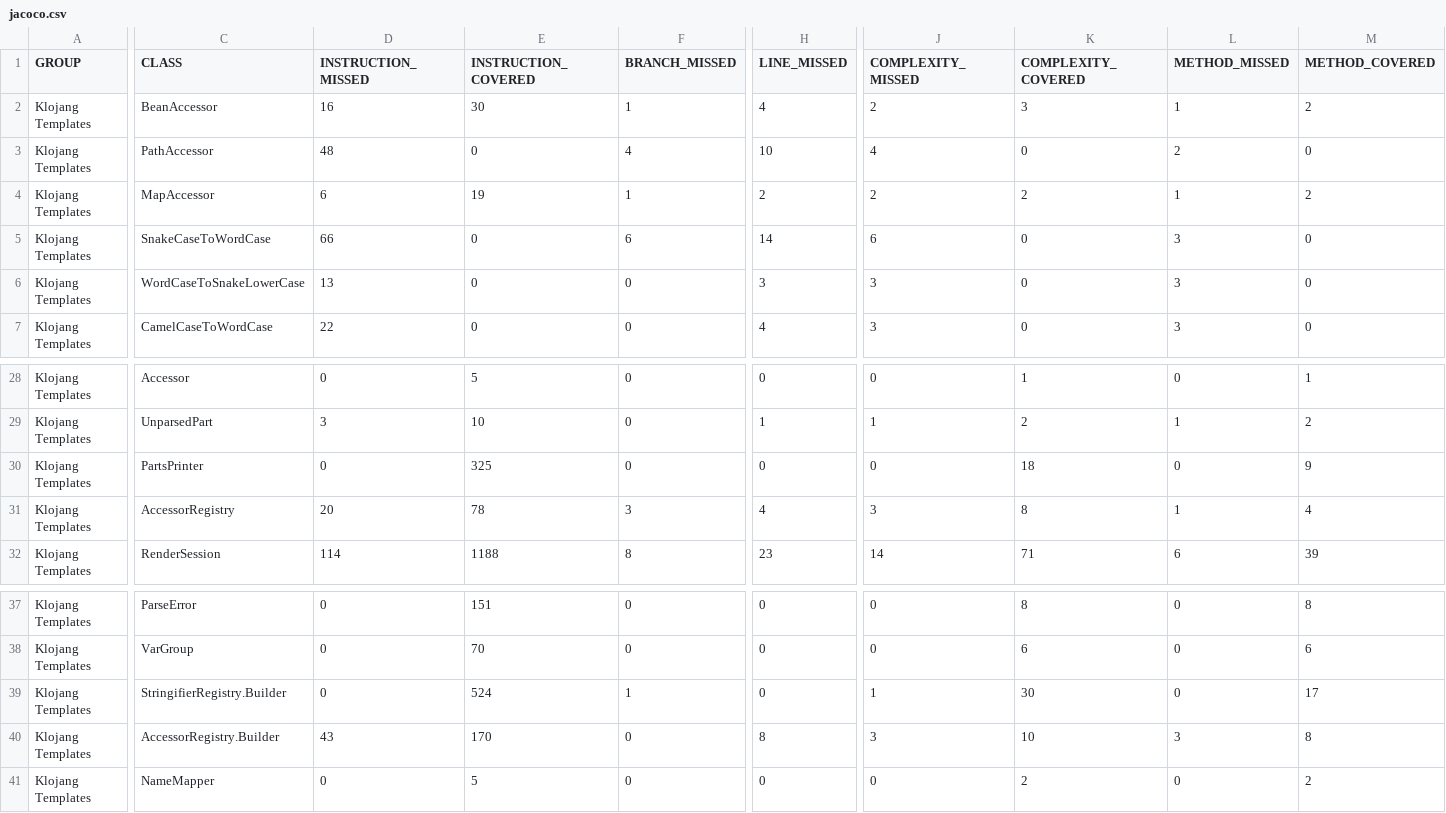
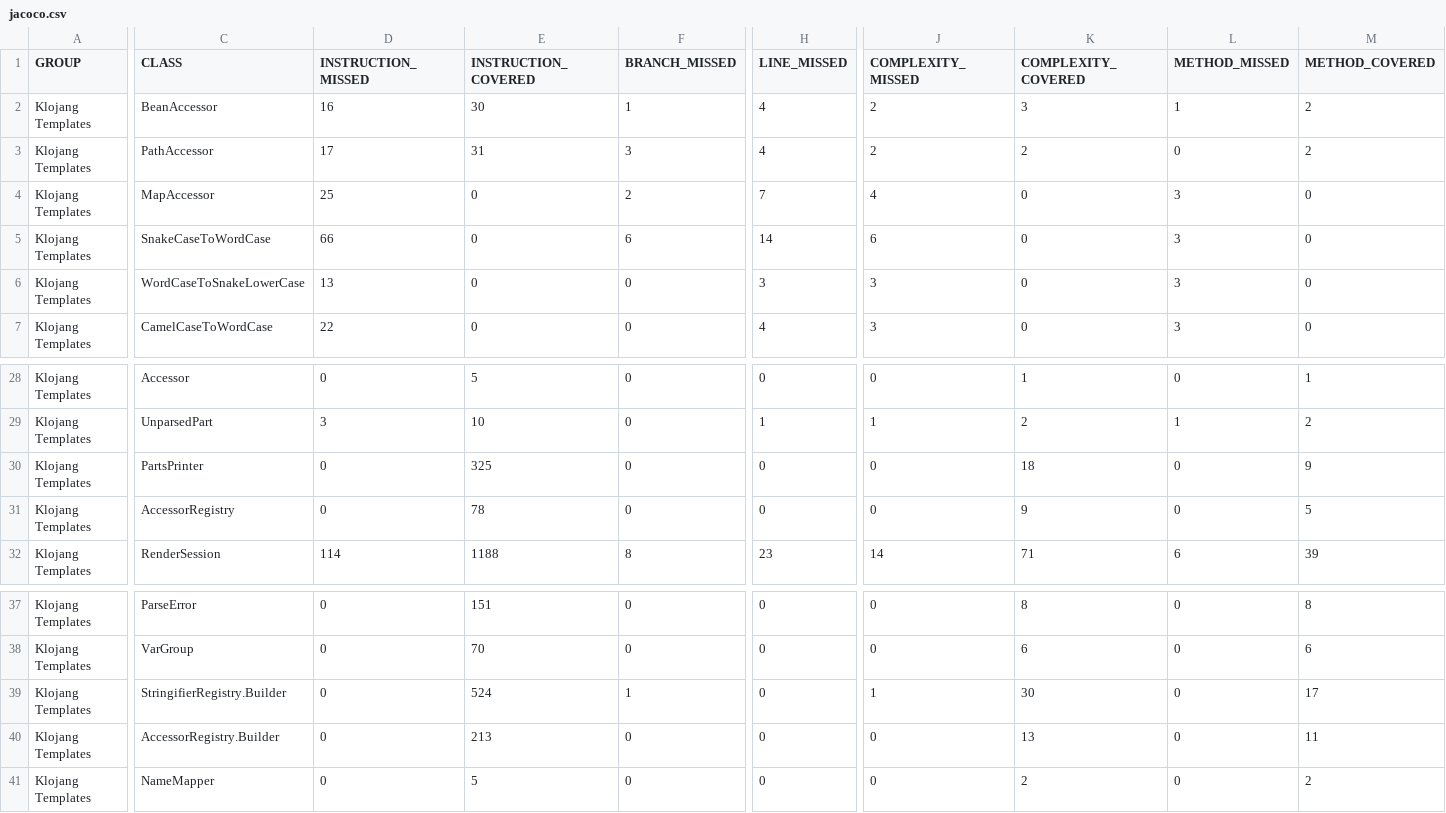
Before and after one commit to klojang4j/klojang-templates, a CSV file: target/site/jacoco/jacoco.csv, drawn as a sheet; only a part is shown, gaps mark what is left out; the diff covers the shown part only; the diff names each change by its address in the sheet, - before the commit and + after, or states it on an @@ line.

```diff
--- a/target/site/jacoco/jacoco.csv
+++ b/target/site/jacoco/jacoco.csv
-D3 (INSTRUCTION_MISSED): 48
+D3 (INSTRUCTION_MISSED): 17
-E3 (INSTRUCTION_COVERED): 0
+E3 (INSTRUCTION_COVERED): 31
-F3 (BRANCH_MISSED): 4
+F3 (BRANCH_MISSED): 3
-H3 (LINE_MISSED): 10
+H3 (LINE_MISSED): 4
-J3 (COMPLEXITY_MISSED): 4
+J3 (COMPLEXITY_MISSED): 2
-K3 (COMPLEXITY_COVERED): 0
+K3 (COMPLEXITY_COVERED): 2
-L3 (METHOD_MISSED): 2
+L3 (METHOD_MISSED): 0
-M3 (METHOD_COVERED): 0
+M3 (METHOD_COVERED): 2
-D4 (INSTRUCTION_MISSED): 6
+D4 (INSTRUCTION_MISSED): 25
-E4 (INSTRUCTION_COVERED): 19
+E4 (INSTRUCTION_COVERED): 0
-F4 (BRANCH_MISSED): 1
+F4 (BRANCH_MISSED): 2
-H4 (LINE_MISSED): 2
+H4 (LINE_MISSED): 7
-J4 (COMPLEXITY_MISSED): 2
+J4 (COMPLEXITY_MISSED): 4
-K4 (COMPLEXITY_COVERED): 2
+K4 (COMPLEXITY_COVERED): 0
-L4 (METHOD_MISSED): 1
+L4 (METHOD_MISSED): 3
-M4 (METHOD_COVERED): 2
+M4 (METHOD_COVERED): 0
-D31 (INSTRUCTION_MISSED): 20
+D31 (INSTRUCTION_MISSED): 0
-F31 (BRANCH_MISSED): 3
+F31 (BRANCH_MISSED): 0
-H31 (LINE_MISSED): 4
+H31 (LINE_MISSED): 0
-J31 (COMPLEXITY_MISSED): 3
+J31 (COMPLEXITY_MISSED): 0
-K31 (COMPLEXITY_COVERED): 8
+K31 (COMPLEXITY_COVERED): 9
-L31 (METHOD_MISSED): 1
+L31 (METHOD_MISSED): 0
-M31 (METHOD_COVERED): 4
+M31 (METHOD_COVERED): 5
-D40 (INSTRUCTION_MISSED): 43
+D40 (INSTRUCTION_MISSED): 0
-E40 (INSTRUCTION_COVERED): 170
+E40 (INSTRUCTION_COVERED): 213
-H40 (LINE_MISSED): 8
+H40 (LINE_MISSED): 0
-J40 (COMPLEXITY_MISSED): 3
+J40 (COMPLEXITY_MISSED): 0
-K40 (COMPLEXITY_COVERED): 10
+K40 (COMPLEXITY_COVERED): 13
-L40 (METHOD_MISSED): 3
+L40 (METHOD_MISSED): 0
-M40 (METHOD_COVERED): 8
+M40 (METHOD_COVERED): 11
```
Also changed, not shown: 6 edited cells elsewhere in this file, 41 other files.
